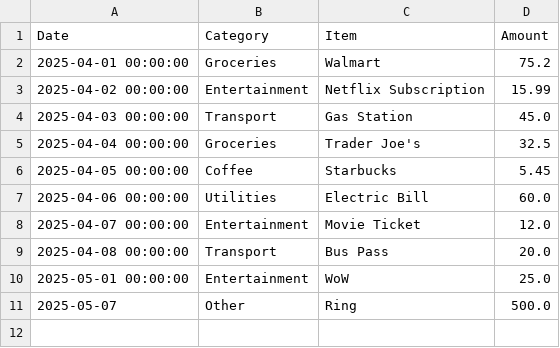
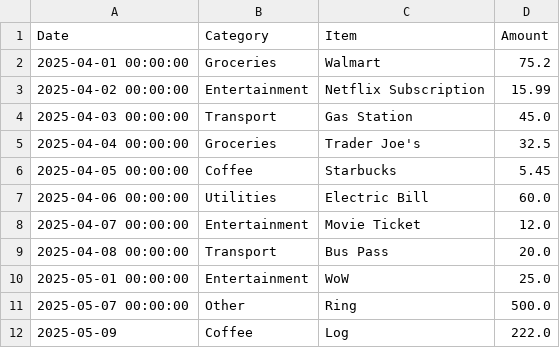
Before and after one commit to CCLDArjun/personal-budgeting-app, a CSV file: appengine/data/spending.csv, drawn as a sheet.

```diff
--- a/appengine/data/spending.csv
+++ b/appengine/data/spending.csv
@@ -10,2 +10,3 @@ Date,Category,Item,Amount
 2025-05-01 00:00:00,Entertainment,WoW,25.0
-2025-05-07,Other,Ring,500.0
+2025-05-07 00:00:00,Other,Ring,500.0
+2025-05-09,Coffee,Log,222.0
```
Also changed, not shown: 2 other files.
